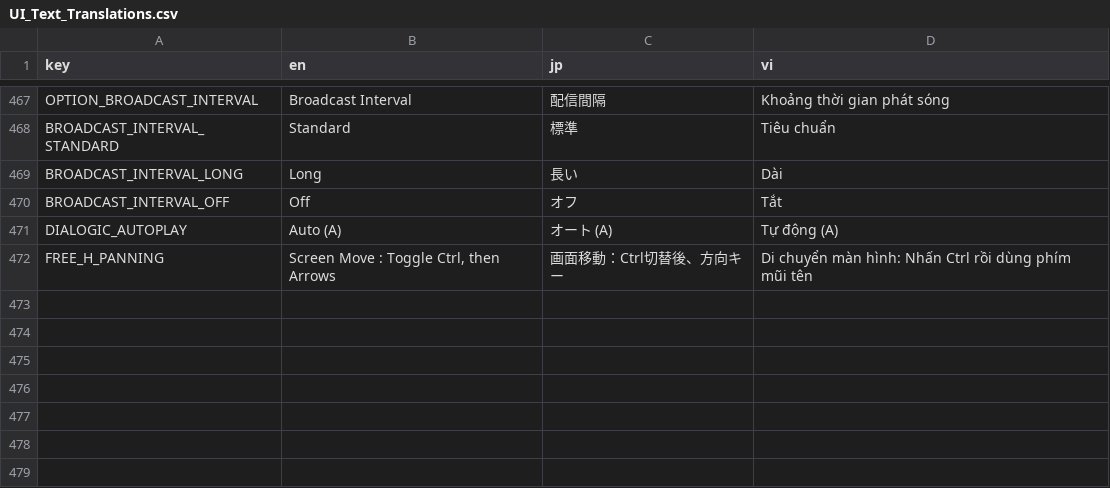
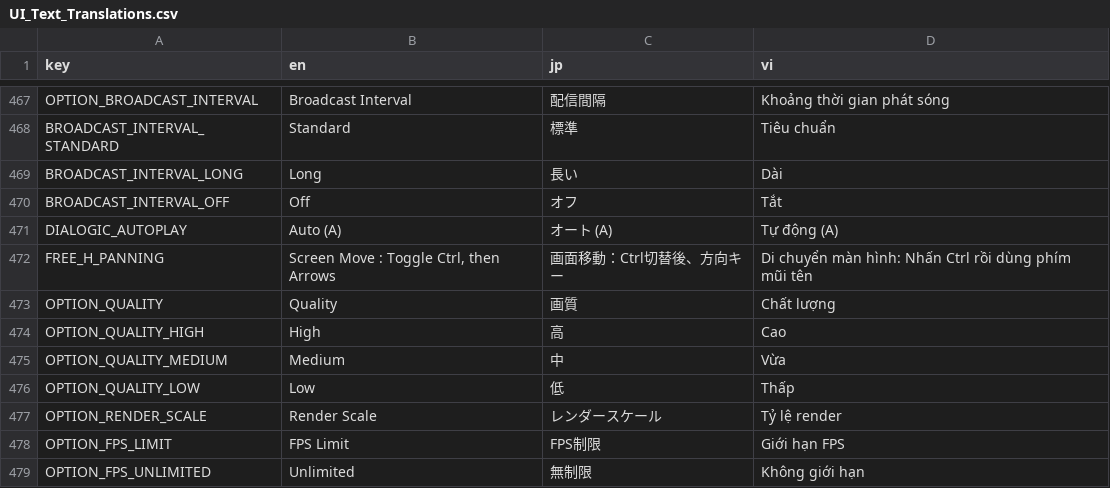
Before and after one commit to shimakazevn/Train45, a CSV file: Gameplay/Dialog/Translation/Ui/UI_Text_Translations.csv, drawn as a sheet; only a part is shown, gaps mark what is left out.

```diff
--- a/Gameplay/Dialog/Translation/Ui/UI_Text_Translations.csv
+++ b/Gameplay/Dialog/Translation/Ui/UI_Text_Translations.csv
@@ -774 +774,8 @@ DIALOGIC_AUTOPLAY,Auto (A),オート (A),Tự động (A)
 FREE_H_PANNING,"Screen Move : Toggle Ctrl, then Arrows",画面移動：Ctrl切替後、方向キー,Di chuyển màn hình: Nhấn Ctrl rồi dùng phím mũi tên
+OPTION_QUALITY,Quality,画質,Chất lượng
+OPTION_QUALITY_HIGH,High,高,Cao
+OPTION_QUALITY_MEDIUM,Medium,中,Vừa
+OPTION_QUALITY_LOW,Low,低,Thấp
+OPTION_RENDER_SCALE,Render Scale,レンダースケール,Tỷ lệ render
+OPTION_FPS_LIMIT,FPS Limit,FPS制限,Giới hạn FPS
+OPTION_FPS_UNLIMITED,Unlimited,無制限,Không giới hạn
```
Also changed, not shown: 37 other files.
